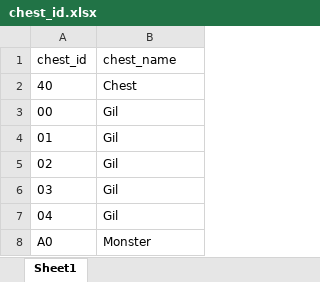
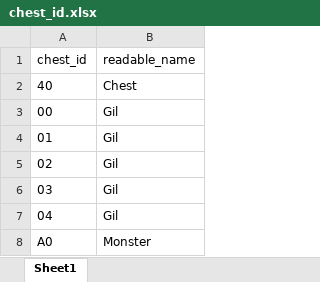
Before and after one commit to caerulius/FFVCareerDay, an Excel workbook: data/chest_id.xlsx, sheet Sheet1, drawn as a sheet; only a part is shown; values as stored, in another font and other column widths than the file's, no borders; the diff names each change by its address in the sheet, - before the commit and + after, or states it on an @@ line.

Commit message:
had to do some data cleanup to get the randomizer working again

```diff
--- a/data/chest_id.xlsx (sheet Sheet1)
+++ b/data/chest_id.xlsx (sheet Sheet1)
-B1: chest_name
+B1: readable_name
```
Also changed, not shown: 10 other files.
